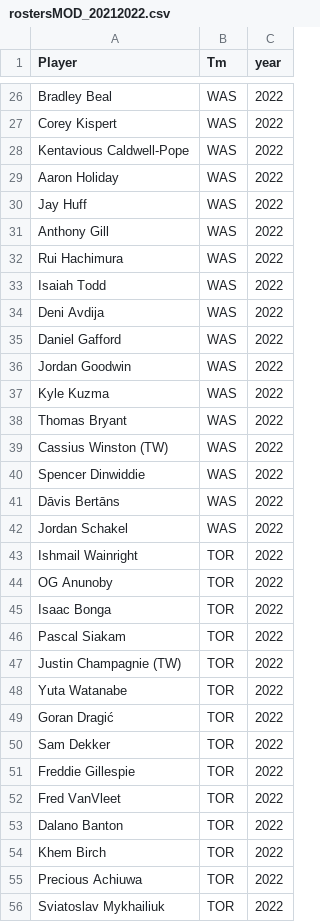
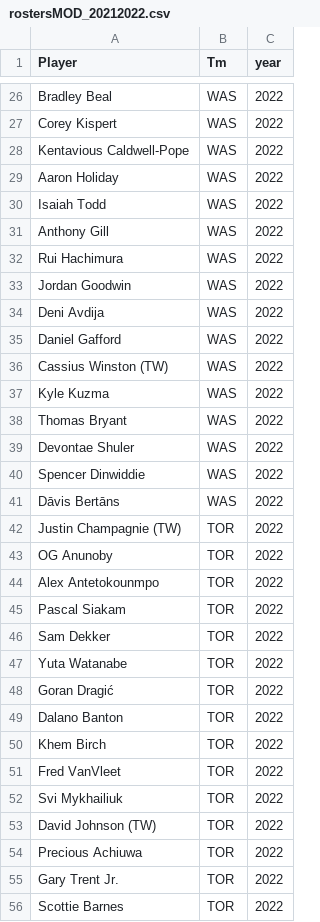
Before and after one commit to jordan-wegner/nba_prediction, a CSV file: rostersMOD_20212022.csv, drawn as a sheet; only a part is shown, gaps mark what is left out; the diff covers the shown part only.

```diff
--- a/rostersMOD_20212022.csv
+++ b/rostersMOD_20212022.csv
@@ -29,28 +29,28 @@ Kentavious Caldwell-Pope,WAS,2022
 Aaron Holiday,WAS,2022
-Jay Huff,WAS,2022
+Isaiah Todd,WAS,2022
 Anthony Gill,WAS,2022
 Rui Hachimura,WAS,2022
-Isaiah Todd,WAS,2022
+Jordan Goodwin,WAS,2022
 Deni Avdija,WAS,2022
 Daniel Gafford,WAS,2022
-Jordan Goodwin,WAS,2022
+Cassius Winston  (TW),WAS,2022
 Kyle Kuzma,WAS,2022
 Thomas Bryant,WAS,2022
-Cassius Winston  (TW),WAS,2022
+Devontae Shuler,WAS,2022
 Spencer Dinwiddie,WAS,2022
 Dāvis Bertāns,WAS,2022
-Jordan Schakel,WAS,2022
-Ishmail Wainright,TOR,2022
+Justin Champagnie  (TW),TOR,2022
 OG Anunoby,TOR,2022
-Isaac Bonga,TOR,2022
+Alex Antetokounmpo,TOR,2022
 Pascal Siakam,TOR,2022
-Justin Champagnie  (TW),TOR,2022
+Sam Dekker,TOR,2022
 Yuta Watanabe,TOR,2022
 Goran Dragić,TOR,2022
-Sam Dekker,TOR,2022
-Freddie Gillespie,TOR,2022
-Fred VanVleet,TOR,2022
 Dalano Banton,TOR,2022
 Khem Birch,TOR,2022
+Fred VanVleet,TOR,2022
+Svi Mykhailiuk,TOR,2022
+David Johnson  (TW),TOR,2022
 Precious Achiuwa,TOR,2022
-Sviatoslav Mykhailiuk,TOR,2022
+Gary Trent Jr.,TOR,2022
+Scottie Barnes,TOR,2022
```
Also changed, not shown: 12 added rows, 13 removed rows, 5 moved rows and 15 edited cells elsewhere in this file, modeling_no_rookies_20212022.csv, modeling_with_rookies_20212022.csv, 12 other files.
